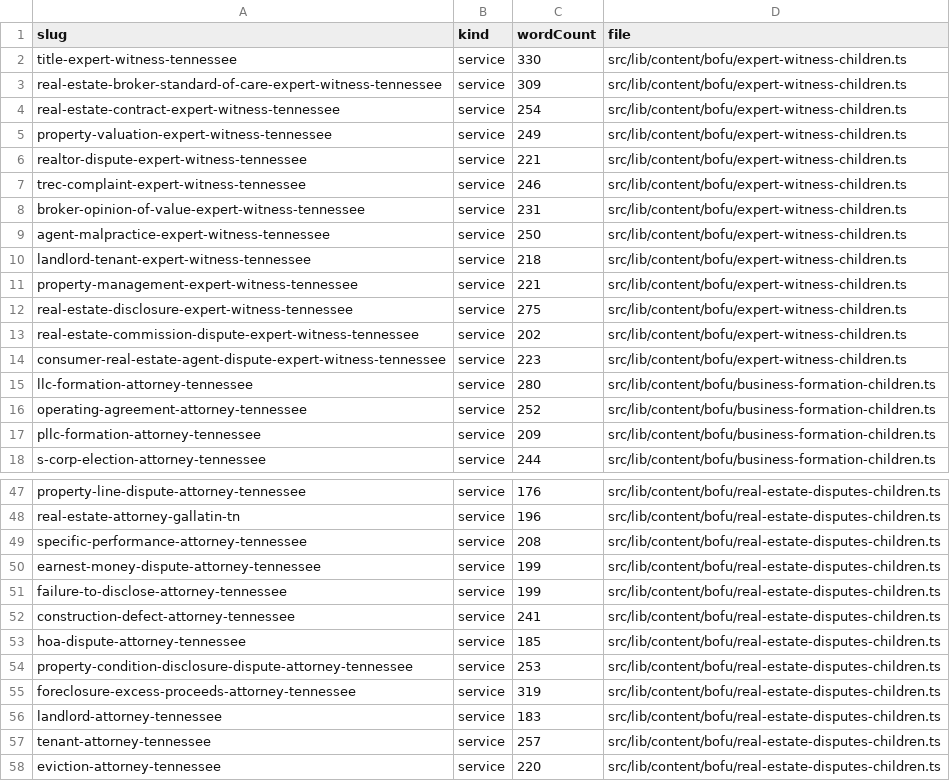
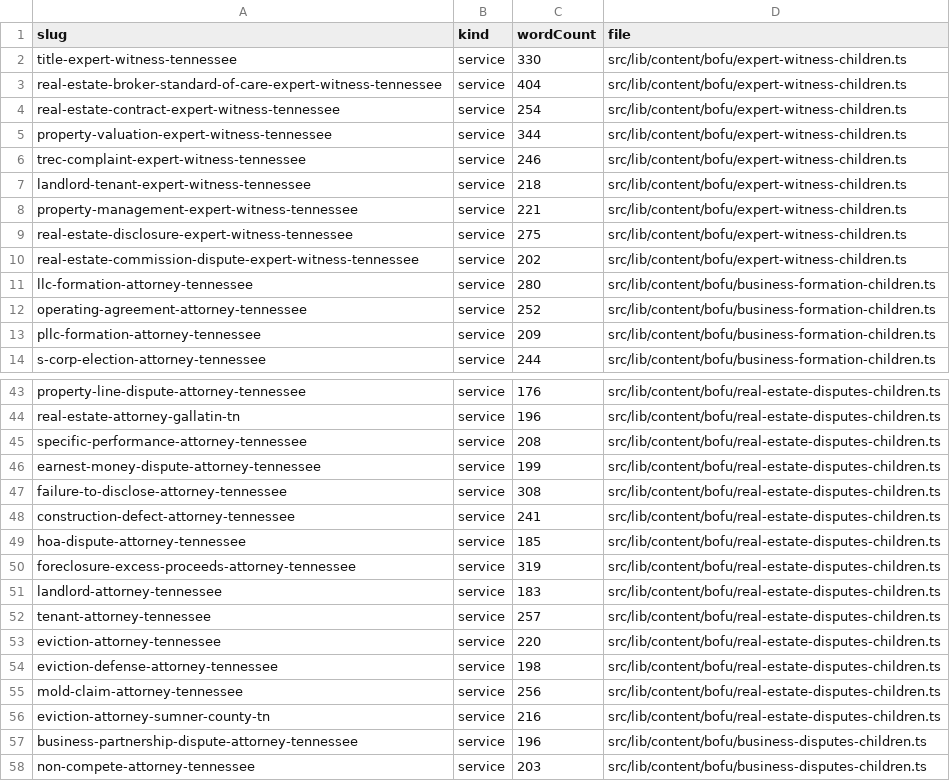
Before and after one commit to accreditech/Naultlaw_Website_v2, a CSV file: scripts/bofu-word-counts.csv, drawn as a sheet; only a part is shown, gaps mark what is left out; the shorter side is filled out with more unchanged rows.

```diff
--- a/scripts/bofu-word-counts.csv
+++ b/scripts/bofu-word-counts.csv
@@ -2,9 +2,6 @@ slug,kind,wordCount,file
 title-expert-witness-tennessee,service,330,src/lib/content/bofu/expert-witness-children.ts
-real-estate-broker-standard-of-care-expert-witness-tennessee,service,309,src/lib/content/bofu/expert-witness-children.ts
+real-estate-broker-standard-of-care-expert-witness-tennessee,service,404,src/lib/content/bofu/expert-witness-children.ts
 real-estate-contract-expert-witness-tennessee,service,254,src/lib/content/bofu/expert-witness-children.ts
-property-valuation-expert-witness-tennessee,service,249,src/lib/content/bofu/expert-witness-children.ts
-realtor-dispute-expert-witness-tennessee,service,221,src/lib/content/bofu/expert-witness-children.ts
+property-valuation-expert-witness-tennessee,service,344,src/lib/content/bofu/expert-witness-children.ts
 trec-complaint-expert-witness-tennessee,service,246,src/lib/content/bofu/expert-witness-children.ts
-broker-opinion-of-value-expert-witness-tennessee,service,231,src/lib/content/bofu/expert-witness-children.ts
-agent-malpractice-expert-witness-tennessee,service,250,src/lib/content/bofu/expert-witness-children.ts
 landlord-tenant-expert-witness-tennessee,service,218,src/lib/content/bofu/expert-witness-children.ts
@@ -13,3 +10,2 @@ real-estate-disclosure-expert-witness-tennessee,service,275,src/lib/content/bofu
 real-estate-commission-dispute-expert-witness-tennessee,service,202,src/lib/content/bofu/expert-witness-children.ts
-consumer-real-estate-agent-dispute-expert-witness-tennessee,service,223,src/lib/content/bofu/expert-witness-children.ts
 llc-formation-attorney-tennessee,service,280,src/lib/content/bofu/business-formation-children.ts
@@ -50,6 +46,5 @@ specific-performance-attorney-tennessee,service,208,src/lib/content/bofu/real-es
 earnest-money-dispute-attorney-tennessee,service,199,src/lib/content/bofu/real-estate-disputes-children.ts
-failure-to-disclose-attorney-tennessee,service,199,src/lib/content/bofu/real-estate-disputes-children.ts
+failure-to-disclose-attorney-tennessee,service,308,src/lib/content/bofu/real-estate-disputes-children.ts
 construction-defect-attorney-tennessee,service,241,src/lib/content/bofu/real-estate-disputes-children.ts
 hoa-dispute-attorney-tennessee,service,185,src/lib/content/bofu/real-estate-disputes-children.ts
-property-condition-disclosure-dispute-attorney-tennessee,service,253,src/lib/content/bofu/real-estate-disputes-children.ts
 foreclosure-excess-proceeds-attorney-tennessee,service,319,src/lib/content/bofu/real-estate-disputes-children.ts
```
